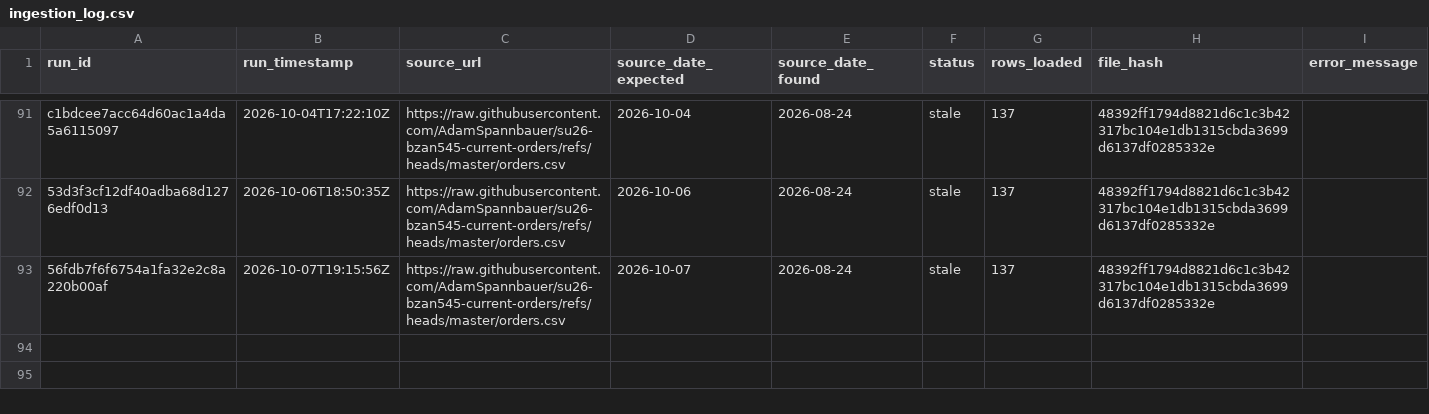
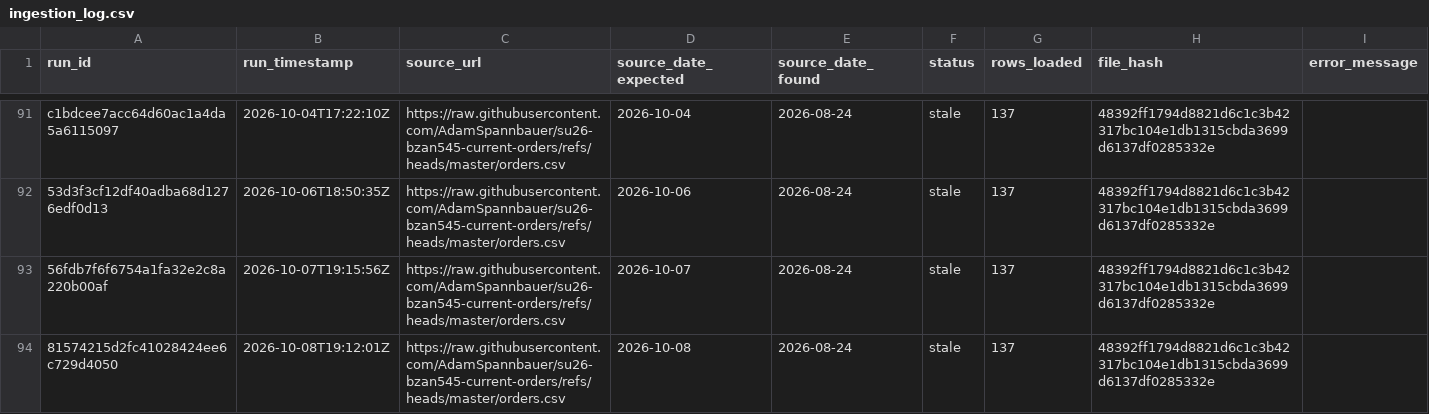
Before and after one commit to AkyuzBurhan/rocky-top-data-pipeline, a CSV file: data/ingestion_log.csv, drawn as a sheet; only a part is shown, gaps mark what is left out.

```diff
--- a/data/ingestion_log.csv
+++ b/data/ingestion_log.csv
@@ -93 +93,2 @@ c1bdcee7acc64d60ac1a4da5a6115097,2026-10-04T17:22:10Z,https://raw.githubusercont
 56fdb7f6f6754a1fa32e2c8a220b00af,2026-10-07T19:15:56Z,https://raw.githubusercontent.com/AdamSpannbauer/su26-bzan545-current-orders/refs/heads/master/orders.csv,2026-10-07,2026-08-24,stale,137,48392ff1794d8821d6c1c3b42317bc104e1db1315cbda3699d6137df0285332e,
+81574215d2fc41028424ee6c729d4050,2026-10-08T19:12:01Z,https://raw.githubusercontent.com/AdamSpannbauer/su26-bzan545-current-orders/refs/heads/master/orders.csv,2026-10-08,2026-08-24,stale,137,48392ff1794d8821d6c1c3b42317bc104e1db1315cbda3699d6137df0285332e,
```
Also changed, not shown: 1 other file.
